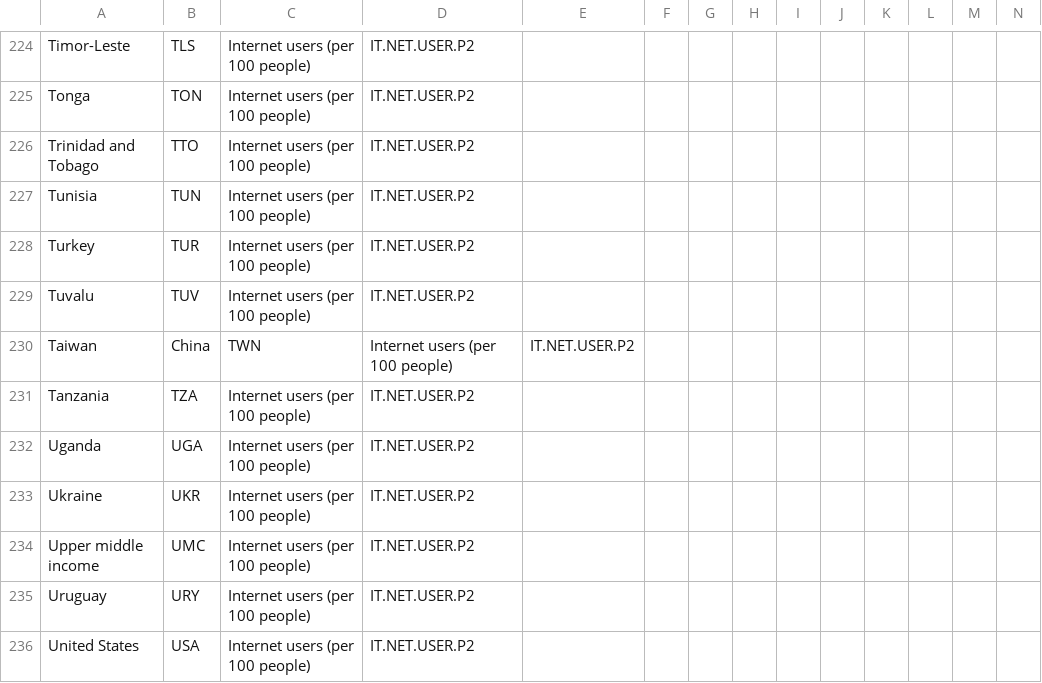
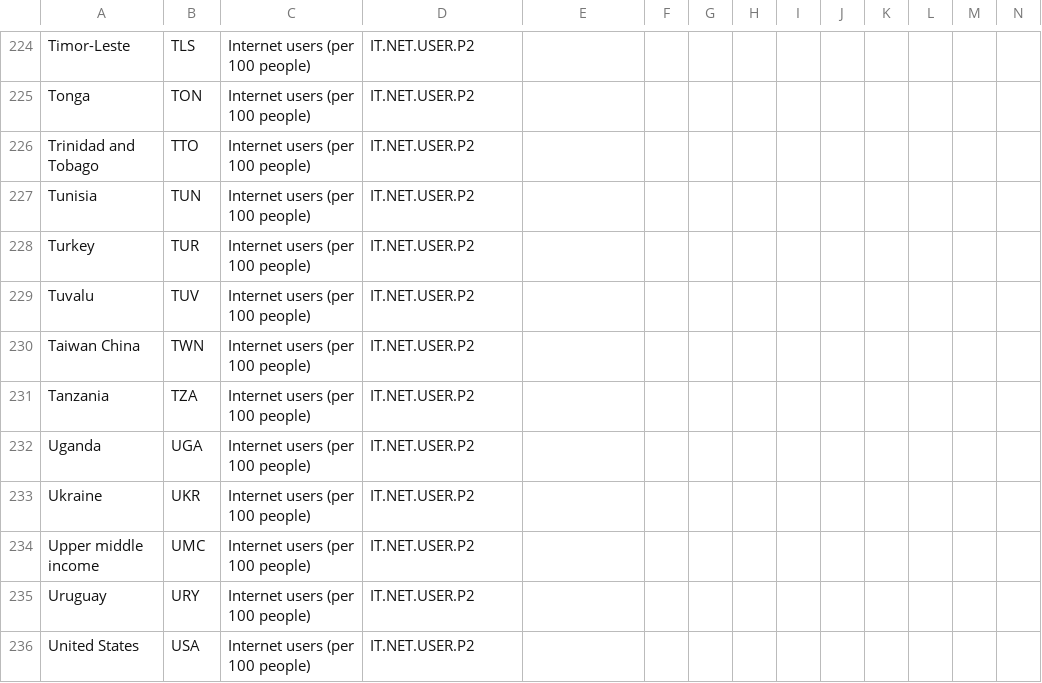
Before and after one commit to jvdmeiden/webstat, a CSV file: data/it.net.user.p2_Indicator_en_csv_v2.csv, drawn as a sheet; only a part is shown, gaps mark what is left out; removed rows and columns are numbered as before the commit, all else as after; rows hold the shown columns only; the diff names each change by its address in the sheet, - before the commit and + after, or states it on an @@ line.

```diff
--- a/data/it.net.user.p2_Indicator_en_csv_v2.csv
+++ b/data/it.net.user.p2_Indicator_en_csv_v2.csv
-row 230: Taiwan | China | TWN | Internet users (per 100 people) | IT.NET.USER.P2
+row 230: Taiwan China | TWN | Internet users (per 100 people) | IT.NET.USER.P2
```
Also changed, not shown: data/ag.lnd.totl.k2_Indicator_en_csv_v2.csv, data/sp.pop.totl_Indicator_en_csv_v2.csv, 3 other files.
